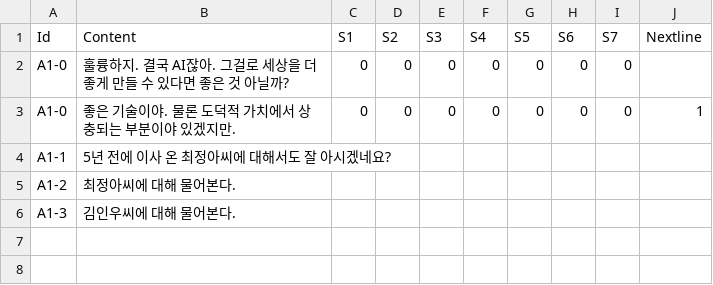
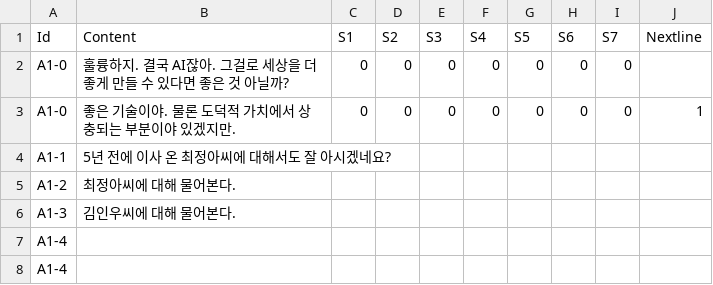
Before and after one commit to leeZn30/Access-Limited, a CSV file: Assets/Resources/CSVFiles/01_Dialogue/1/Answer1.csv, drawn as a sheet.

```diff
--- a/Assets/Resources/CSVFiles/01_Dialogue/1/Answer1.csv
+++ b/Assets/Resources/CSVFiles/01_Dialogue/1/Answer1.csv
@@ -6 +6,3 @@ A1-2,최정아씨에 대해 물어본다.,,,,,,,,
 A1-3,김인우씨에 대해 물어본다.,,,,,,,,
+A1-4,,,,,,,,,
+A1-4,,,,,,,,,
```
Also changed, not shown: Assets/Resources/CSVFiles/01_Dialogue/1/F1-3-0.csv, 9 other files.
